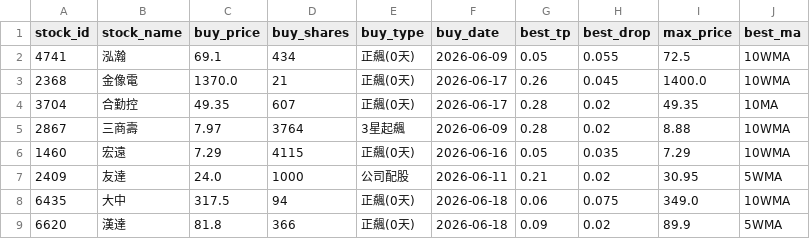
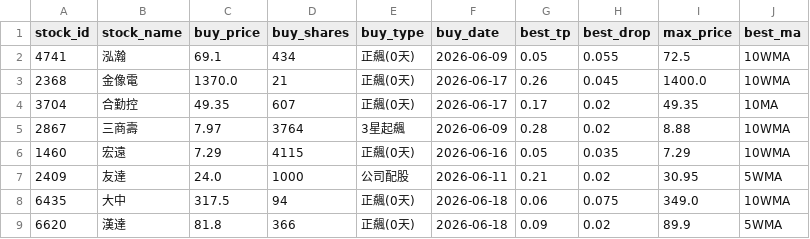
Before and after one commit to chunyulaie/my-dolphin-radar, a CSV file: dolphin_portfolio.csv, drawn as a sheet.

```diff
--- a/dolphin_portfolio.csv
+++ b/dolphin_portfolio.csv
@@ -3,3 +3,3 @@ stock_id,stock_name,buy_price,buy_shares,buy_type,buy_date,best_tp,best_drop,max
 2368,金像電,1370.0,21,正飆(0天),2026-06-17,0.26,0.045,1400.0,10WMA
-3704,合勤控,49.35,607,正飆(0天),2026-06-17,0.28,0.02,49.35,10MA
+3704,合勤控,49.35,607,正飆(0天),2026-06-17,0.17,0.02,49.35,10MA
 2867,三商壽,7.97,3764,3星起飆,2026-06-09,0.28,0.02,8.88,10WMA
```
Also changed, not shown: 3 other files.
